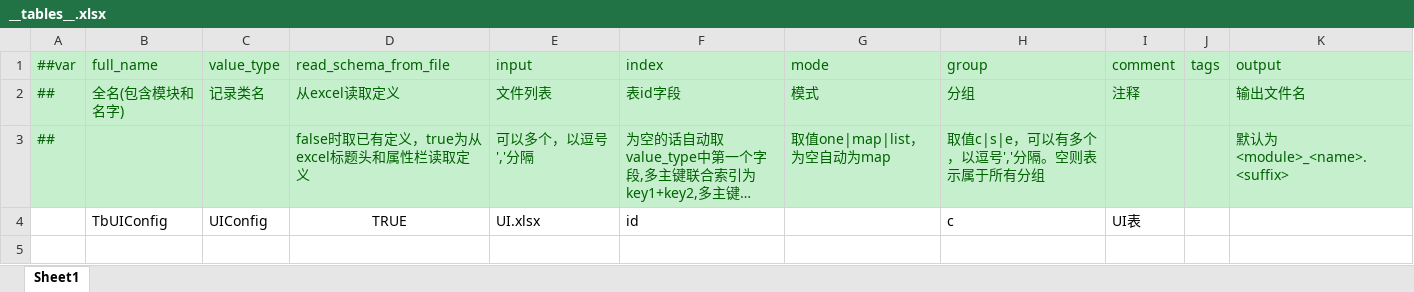
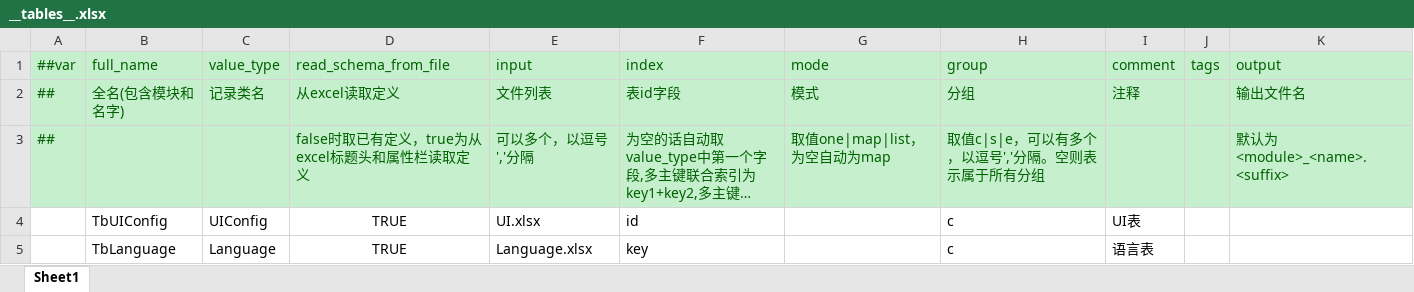
Before and after one commit to GD-WayneLi/LYFramework, an Excel workbook: Config/Data/__tables__.xlsx, sheet Sheet1, drawn as a sheet; long unchanged cells end in …; values as stored, in another font and other column widths than the file's, no borders; the diff names each change by its address in the sheet, - before the commit and + after, or states it on an @@ line.

```diff
--- a/Config/Data/__tables__.xlsx (sheet Sheet1)
+++ b/Config/Data/__tables__.xlsx (sheet Sheet1)
+row 5:  | TbLanguage | Language | TRUE | Language.xlsx | key |  | c | 语言表
```
Also changed, not shown: 5 other files.
